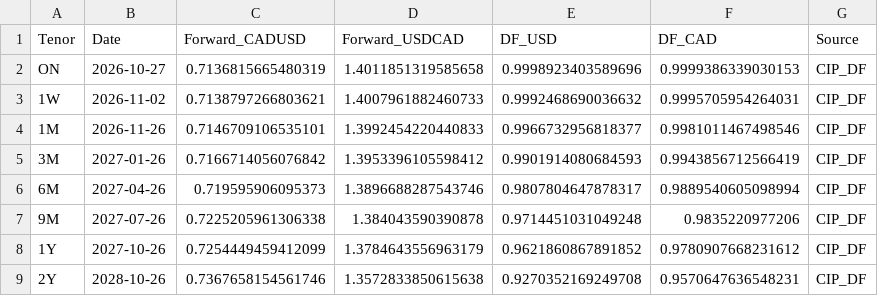
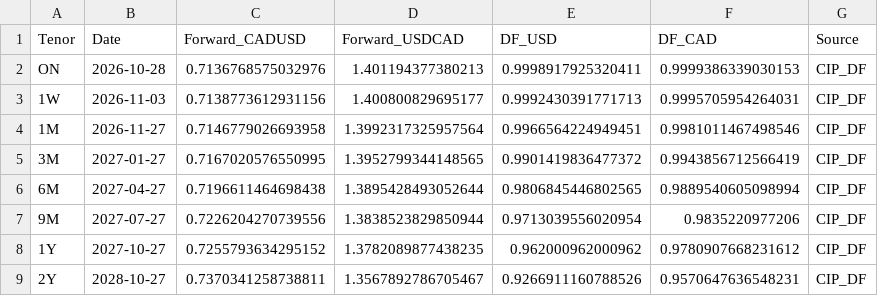
Before and after one commit to ViruAgrawal/sugar11-pipeline, a CSV file: cadusd_forwards.csv, drawn as a sheet; only a part is shown; the diff covers the shown part only.

```diff
--- a/cadusd_forwards.csv
+++ b/cadusd_forwards.csv
@@ -1,9 +1,9 @@
 Tenor,Date,Forward_CADUSD,Forward_USDCAD,DF_USD,DF_CAD,Source
-ON,2026-10-27,0.7136815665480319,1.4011851319585658,0.9998923403589696,0.9999386339030153,CIP_DF
-1W,2026-11-02,0.7138797266803621,1.4007961882460733,0.9992468690036632,0.9995705954264031,CIP_DF
-1M,2026-11-26,0.7146709106535101,1.3992454220440833,0.9966732956818377,0.9981011467498546,CIP_DF
-3M,2027-01-26,0.7166714056076842,1.3953396105598412,0.9901914080684593,0.9943856712566419,CIP_DF
-6M,2027-04-26,0.719595906095373,1.3896688287543746,0.9807804647878317,0.9889540605098994,CIP_DF
-9M,2027-07-26,0.7225205961306338,1.384043590390878,0.9714451031049248,0.9835220977206,CIP_DF
-1Y,2027-10-26,0.7254449459412099,1.3784643556963179,0.9621860867891852,0.9780907668231612,CIP_DF
-2Y,2028-10-26,0.7367658154561746,1.3572833850615638,0.9270352169249708,0.9570647636548231,CIP_DF
+ON,2026-10-28,0.7136768575032976,1.401194377380213,0.9998917925320411,0.9999386339030153,CIP_DF
+1W,2026-11-03,0.7138773612931156,1.400800829695177,0.9992430391771713,0.9995705954264031,CIP_DF
+1M,2026-11-27,0.7146779026693958,1.3992317325957564,0.9966564224949451,0.9981011467498546,CIP_DF
+3M,2027-01-27,0.7167020576550995,1.3952799344148565,0.9901419836477372,0.9943856712566419,CIP_DF
+6M,2027-04-27,0.7196611464698438,1.3895428493052644,0.9806845446802565,0.9889540605098994,CIP_DF
+9M,2027-07-27,0.7226204270739556,1.3838523829850944,0.9713039556020954,0.9835220977206,CIP_DF
+1Y,2027-10-27,0.7255793634295152,1.3782089877438235,0.962000962000962,0.9780907668231612,CIP_DF
+2Y,2028-10-27,0.7370341258738811,1.3567892786705467,0.9266911160788526,0.9570647636548231,CIP_DF
```
Also changed, not shown: 12 edited cells elsewhere in this file, cadusd_spot.csv, sb_forward.csv, 2 other files.
